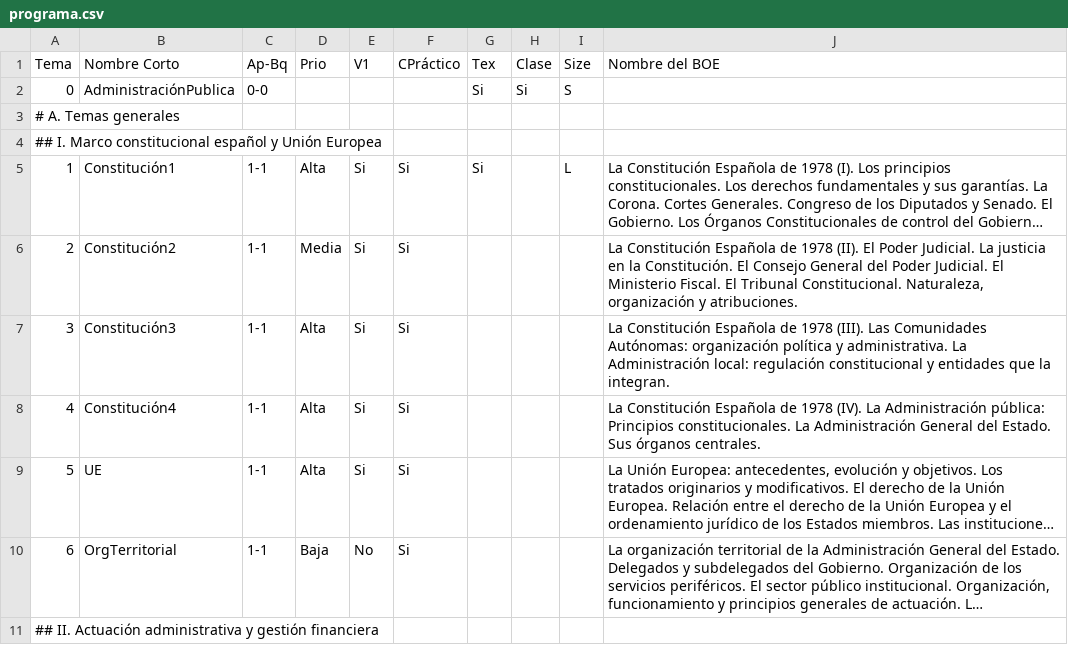
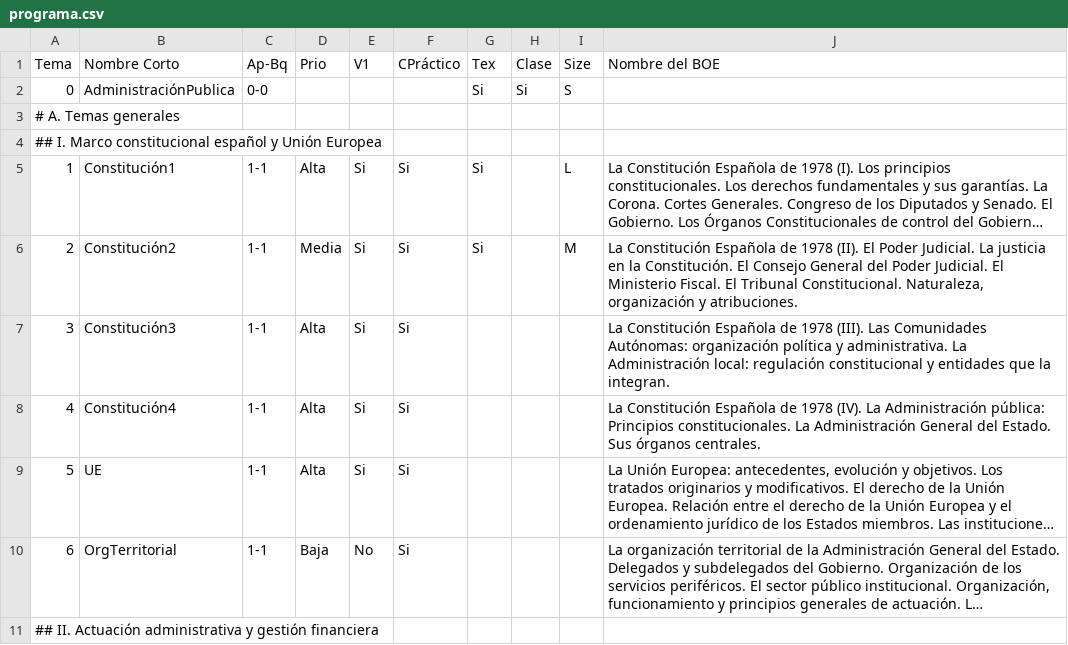
Before and after one commit to Alapont/Oposiciones-2026, a CSV file: programa.csv, drawn as a sheet; only a part is shown; long unchanged cells end in …; the diff names each change by its address in the sheet, - before the commit and + after, or states it on an @@ line.

Commit message:
tema 2

```diff
--- a/programa.csv
+++ b/programa.csv
-G6 (Tex): (empty)
+G6 (Tex): Si
-I6 (Size): (empty)
+I6 (Size): M
```
